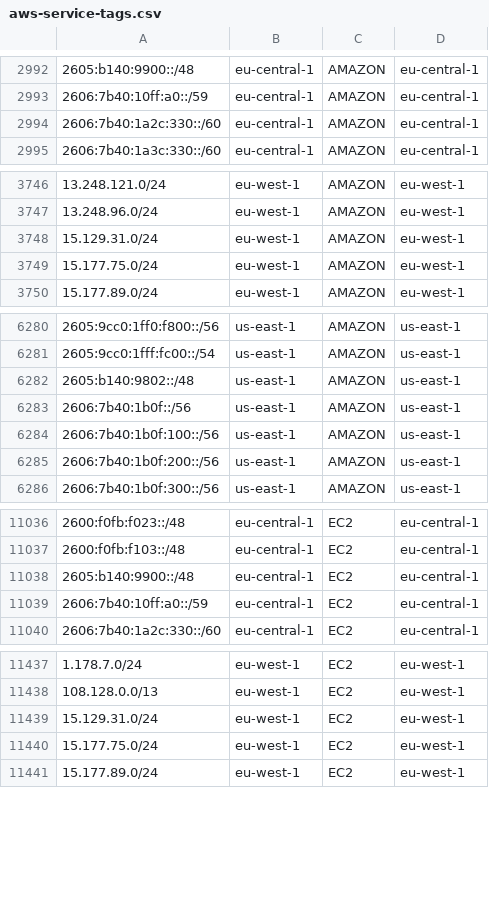
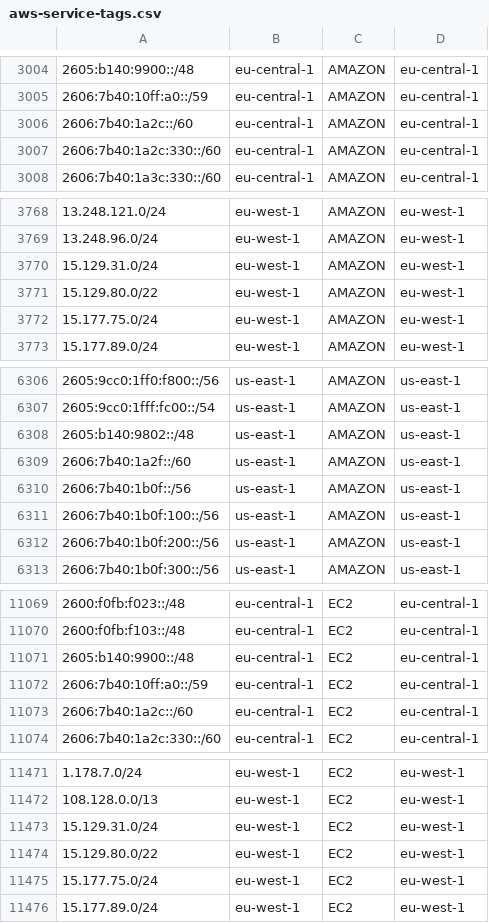
Before and after one commit to KustoKing/known-ip-addresses, a CSV file: cloud-ip-ranges/aws-service-tags.csv, drawn as a sheet; only a part is shown, gaps mark what is left out; the diff covers the shown part only.

```diff
--- a/cloud-ip-ranges/aws-service-tags.csv
+++ b/cloud-ip-ranges/aws-service-tags.csv
@@ -2993,2 +3005,3 @@
 "2606:7b40:10ff:a0::/59","eu-central-1","AMAZON","eu-central-1"
+"2606:7b40:1a2c::/60","eu-central-1","AMAZON","eu-central-1"
 "2606:7b40:1a2c:330::/60","eu-central-1","AMAZON","eu-central-1"
@@ -3748,2 +3770,3 @@
 "15.129.31.0/24","eu-west-1","AMAZON","eu-west-1"
+"15.129.80.0/22","eu-west-1","AMAZON","eu-west-1"
 "15.177.75.0/24","eu-west-1","AMAZON","eu-west-1"
@@ -6282,2 +6308,3 @@
 "2605:b140:9802::/48","us-east-1","AMAZON","us-east-1"
+"2606:7b40:1a2f::/60","us-east-1","AMAZON","us-east-1"
 "2606:7b40:1b0f::/56","us-east-1","AMAZON","us-east-1"
@@ -11039,2 +11072,3 @@
 "2606:7b40:10ff:a0::/59","eu-central-1","EC2","eu-central-1"
+"2606:7b40:1a2c::/60","eu-central-1","EC2","eu-central-1"
 "2606:7b40:1a2c:330::/60","eu-central-1","EC2","eu-central-1"
@@ -11439,2 +11473,3 @@
 "15.129.31.0/24","eu-west-1","EC2","eu-west-1"
+"15.129.80.0/22","eu-west-1","EC2","eu-west-1"
 "15.177.75.0/24","eu-west-1","EC2","eu-west-1"
```
Also changed, not shown: 36 added rows elsewhere in this file.
